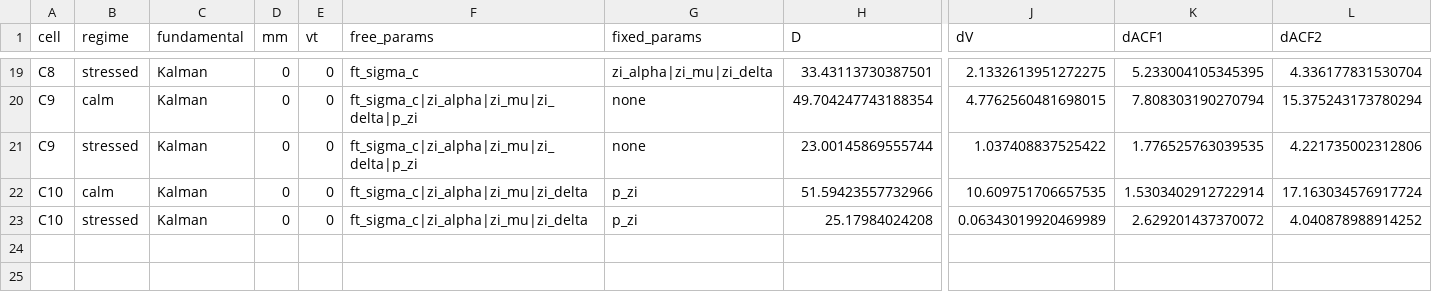
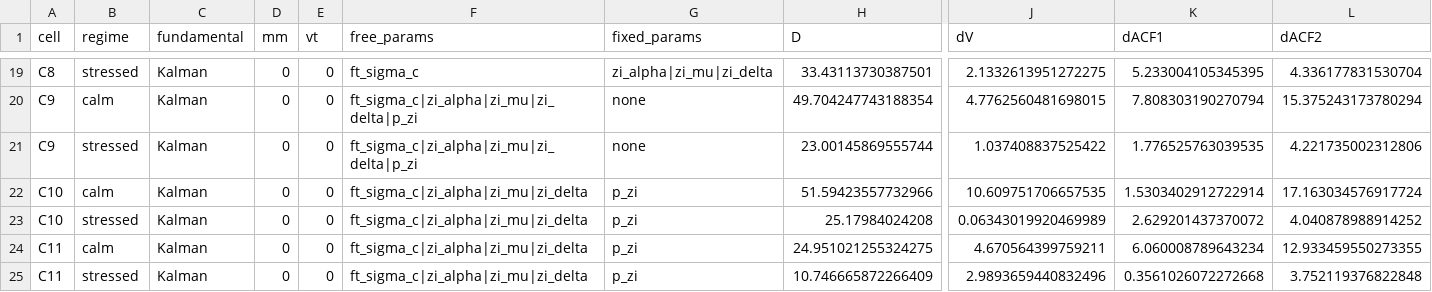
Before and after one commit to siddharthyashkukreja-cloud/MScThesis_ABM, a CSV file: ablation/results.csv, drawn as a sheet; only a part is shown, gaps mark what is left out; rows hold the shown columns only; the diff names each change by its address in the sheet, - before the commit and + after, or states it on an @@ line.

Commit message:
cell C11: Hill-only loss (KS dropped) + campaign summary

```diff
--- a/ablation/results.csv
+++ b/ablation/results.csv
+row 24: C11 | calm | Kalman | 0 | 0 | ft_sigma_c|zi_alpha|zi_mu|zi_delta | p_zi | 24.951021255324275 | 4.670564399759211 | 6.060008789643234 | 12.933459550273355
+row 25: C11 | stressed | Kalman | 0 | 0 | ft_sigma_c|zi_alpha|zi_mu|zi_delta | p_zi | 10.746665872266409 | 2.9893659440832496 | 0.3561026072272668 | 3.752119376822848
```
Also changed, not shown: 2 other files.
